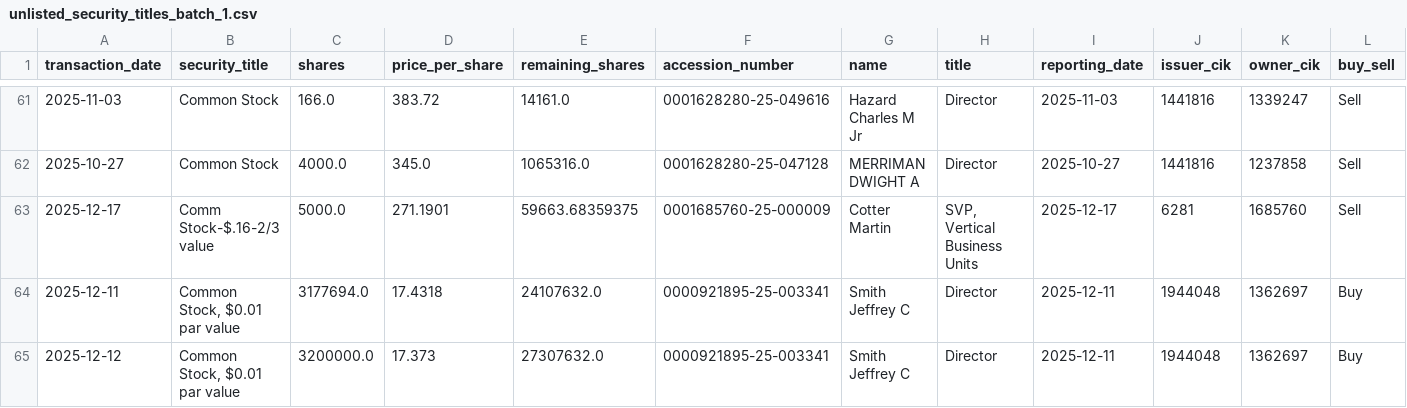
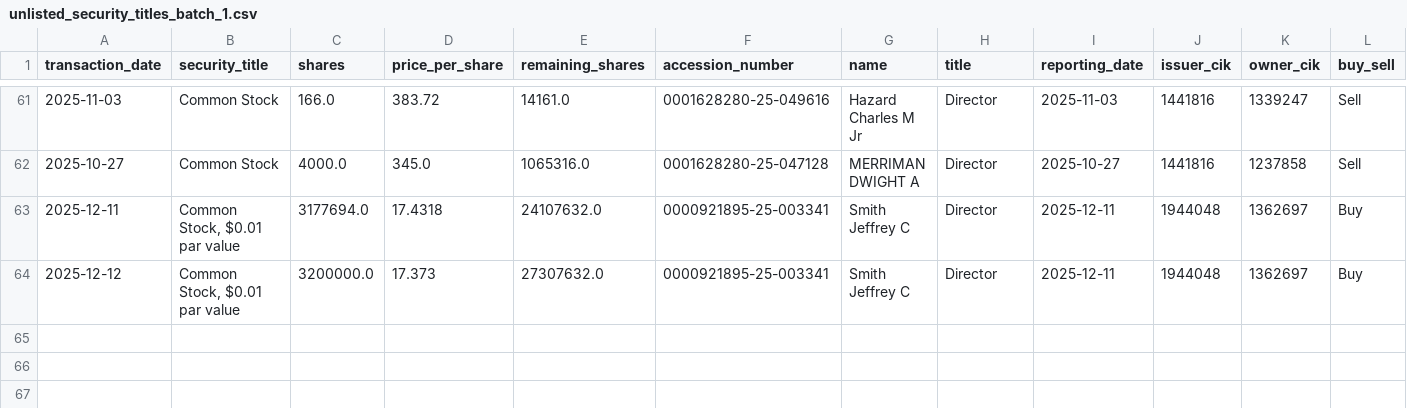
Before and after one commit to supertypeai/sectors_us_insider_trading, a CSV file: unlisted_security_titles_batch_1.csv, drawn as a sheet; only a part is shown, gaps mark what is left out; rows hold the shown columns only; the diff names each change by its address in the sheet, - before the commit and + after, or states it on an @@ line.

```diff
--- a/unlisted_security_titles_batch_1.csv
+++ b/unlisted_security_titles_batch_1.csv
-row 63: 2025-12-17 | Comm Stock-$.16-2/3 value | 5000.0 | 271.1901 | 59663.68359375 | 0001685760-25-000009 | Cotter Martin | SVP, Vertical Business Units | 2025-12-17 | 6281 | 1685760 | Sell
```
